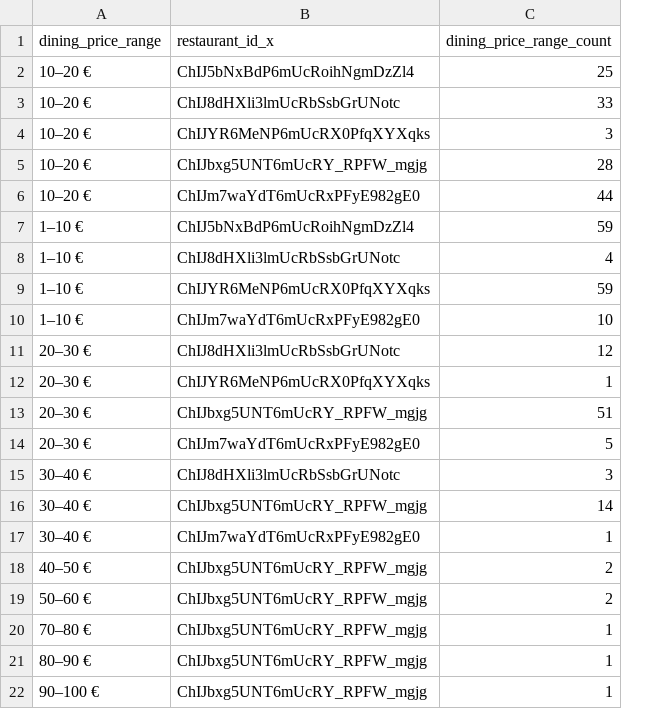
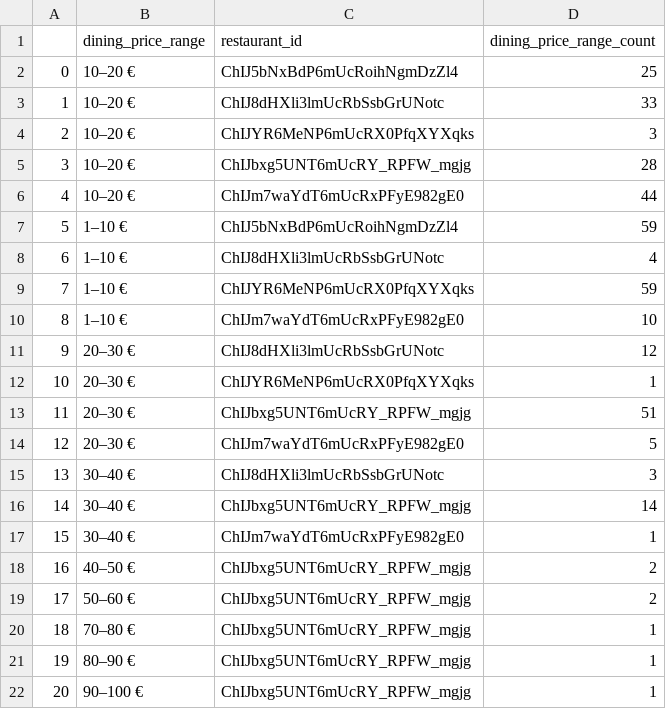
Before and after one commit to lorrrrrrra/ds_project, a CSV file: csv files/dining_price_range_group.csv, drawn as a sheet; addresses are those after the commit; the diff names each change by its address in the sheet, - before the commit and + after, or states it on an @@ line.

```diff
--- a/csv files/dining_price_range_group.csv
+++ b/csv files/dining_price_range_group.csv
+column A, rows 2-22: 0 | 1 | 2 | 3 | 4 | 5 | 6 | 7 | 8 | 9 | 10 | 11 | 12 | 13 | 14 | 15 | 16 | 17 | 18 | 19 | 20
-C1: restaurant_id_x
+C1: restaurant_id
```
Also changed, not shown: csv files/reviews_grouped.csv, csv files/reviews_grouped_month.csv, 1 other file.
